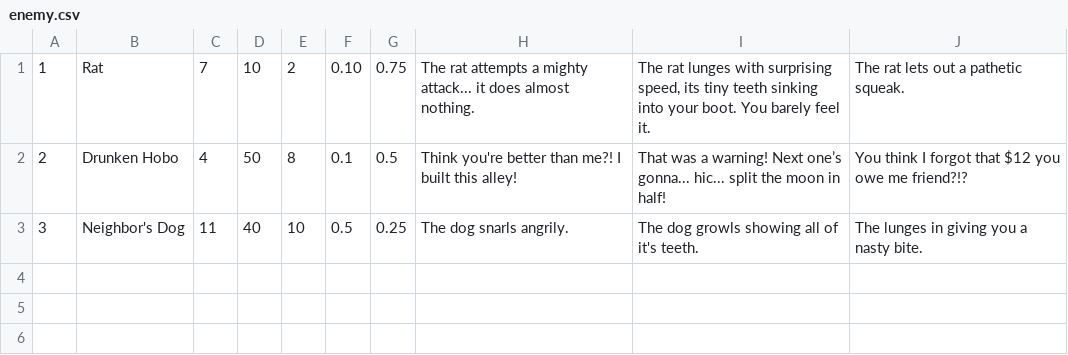
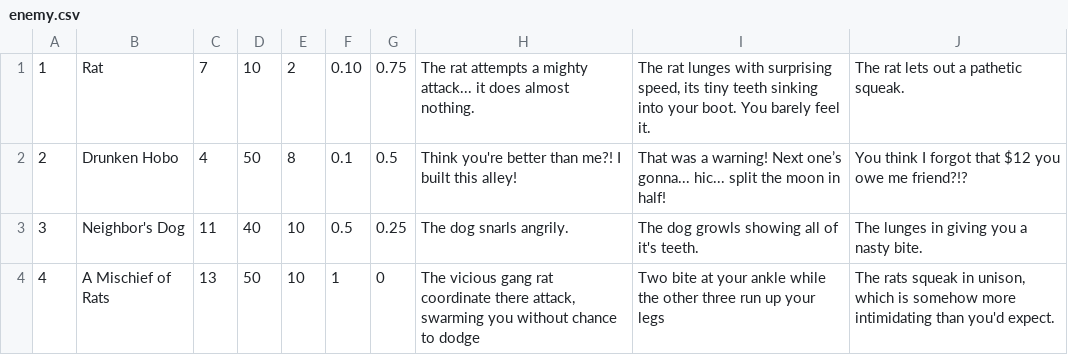
Before and after one commit to eSkyline-eng/TBAG, a CSV file: TBAG/WebContent/CSV/enemy.csv, drawn as a sheet; the diff names each change by its address in the sheet, - before the commit and + after, or states it on an @@ line.

Commit message:
Extra sewer Rooms + Extra enemy + extra consumables + a few test cases
Has grenade that kills player but doesn't function right.

```diff
--- a/TBAG/WebContent/CSV/enemy.csv
+++ b/TBAG/WebContent/CSV/enemy.csv
+row 4: 4 | A Mischief of Rats | 13 | 50 | 10 | 1 | 0 | The vicious gang rat coordinate there attack, swarming you without chance to dodge | Two bite at your ankle while the other three run up your legs | The rats squeak in unison, which is somehow more intimidating than you'd expect.
```
Also changed, not shown: TBAG/WebContent/CSV/items.csv, TBAG/WebContent/CSV/rooms.csv, 8 other files.
